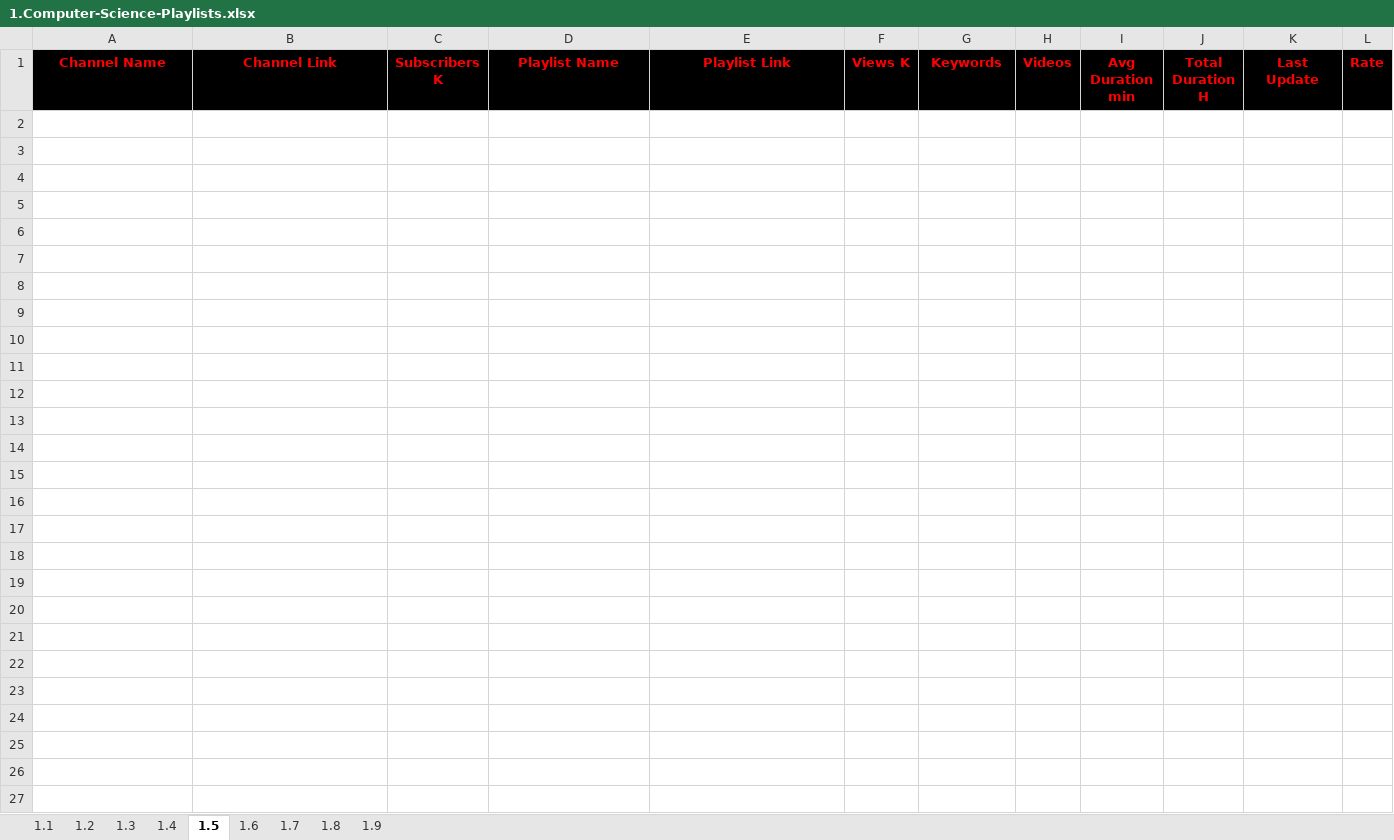
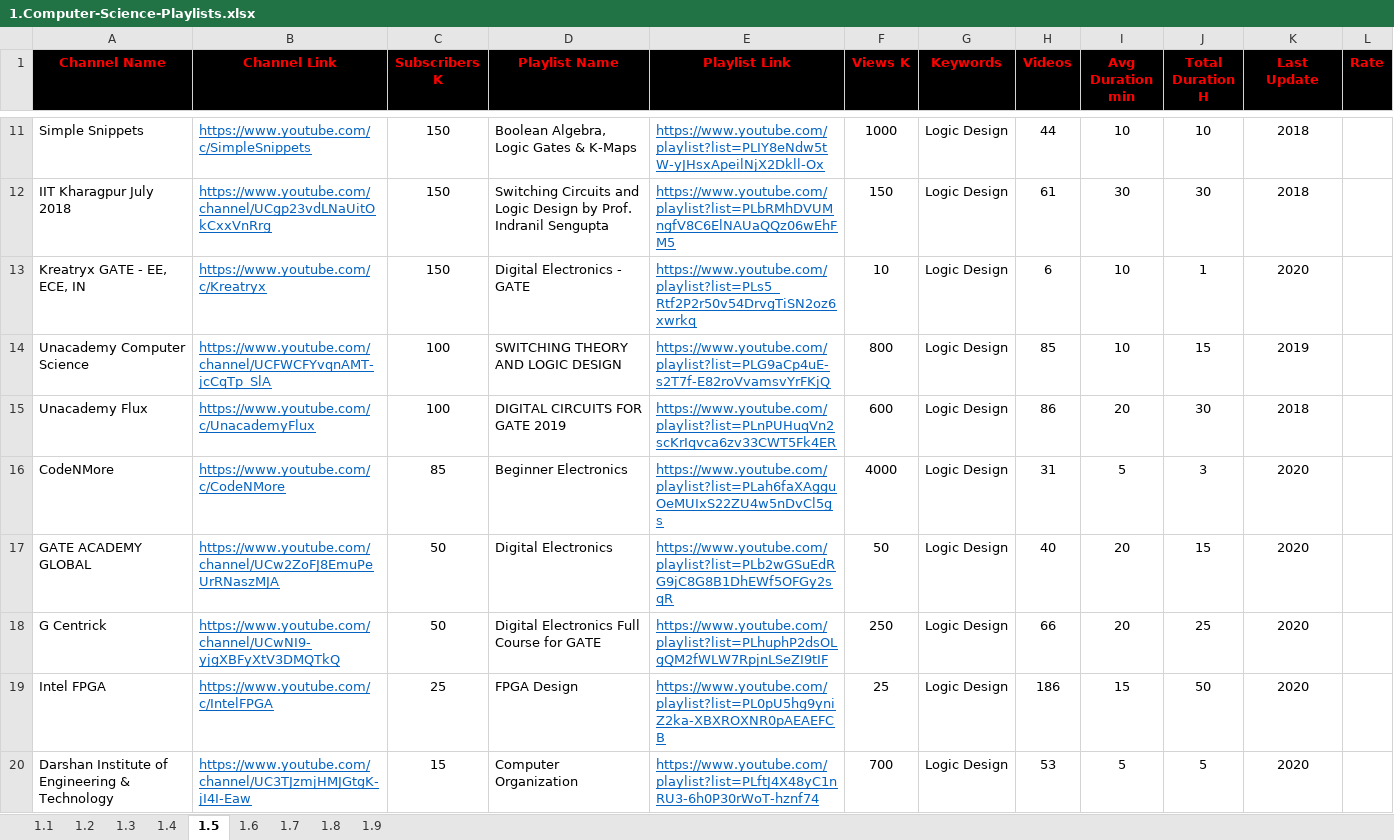
Before and after one commit to MarwanELAdawy/YouTube-Playlists, an Excel workbook: 1.Computer-Science-Playlists.xlsx, sheet 1.5, drawn as a sheet; only a part is shown, gaps mark what is left out; values as stored, in another font and other column widths than the file's, no borders; the diff covers the shown part only; the diff names each change by its address in the sheet, - before the commit and + after, or states it on an @@ line.

Commit message:
Update 1.Computer-Science-Playlists.xlsx

```diff
--- a/1.Computer-Science-Playlists.xlsx (sheet 1.5)
+++ b/1.Computer-Science-Playlists.xlsx (sheet 1.5)
+row 11: Simple Snippets | https://www.youtube.com/c/SimpleSnippets | 150 | Boolean Algebra, Logic Gates & K-Maps | https://www.youtube.com/playlist?list=PLIY8eNdw5tW-yJHsxApeilNjX2Dkll-Ox | 1000 | Logic Design | 44 | 10 | 10 | 2018
+row 12: IIT Kharagpur July 2018 | https://www.youtube.com/channel/UCgp23vdLNaUitOkCxxVnRrg | 150 | Switching Circuits and Logic Design by Prof. Indranil Sengupta | https://www.youtube.com/playlist?list=PLbRMhDVUMngfV8C6ElNAUaQQz06wEhFM5 | 150 | Logic Design | 61 | 30 | 30 | 2018
+row 13: Kreatryx GATE - EE, ECE, IN | https://www.youtube.com/c/Kreatryx | 150 | Digital Electronics - GATE | https://www.youtube.com/playlist?list=PLs5_Rtf2P2r50v54DrvgTiSN2oz6xwrkq | 10 | Logic Design | 6 | 10 | 1 | 2020
+row 14: Unacademy Computer Science | https://www.youtube.com/channel/UCFWCFYvqnAMT-jcCqTp_SlA | 100 | SWITCHING THEORY AND LOGIC DESIGN | https://www.youtube.com/playlist?list=PLG9aCp4uE-s2T7f-E82roVvamsvYrFKjQ | 800 | Logic Design | 85 | 10 | 15 | 2019
+row 15: Unacademy Flux | https://www.youtube.com/c/UnacademyFlux | 100 | DIGITAL CIRCUITS FOR GATE 2019 | https://www.youtube.com/playlist?list=PLnPUHuqVn2scKrIqvca6zv33CWT5Fk4ER | 600 | Logic Design | 86 | 20 | 30 | 2018
+row 16: CodeNMore | https://www.youtube.com/c/CodeNMore | 85 | Beginner Electronics | https://www.youtube.com/playlist?list=PLah6faXAgguOeMUIxS22ZU4w5nDvCl5gs | 4000 | Logic Design | 31 | 5 | 3 | 2020
+row 17: GATE ACADEMY GLOBAL | https://www.youtube.com/channel/UCw2ZoFJ8EmuPeUrRNaszMJA | 50 | Digital Electronics | https://www.youtube.com/playlist?list=PLb2wGSuEdRG9jC8G8B1DhEWf5OFGy2sqR | 50 | Logic Design | 40 | 20 | 15 | 2020
+row 18: G Centrick | https://www.youtube.com/channel/UCwNI9-yjgXBFyXtV3DMQTkQ | 50 | Digital Electronics Full Course for GATE | https://www.youtube.com/playlist?list=PLhuphP2dsOLgQM2fWLW7RpjnLSeZI9tIF | 250 | Logic Design | 66 | 20 | 25 | 2020
+row 19: Intel FPGA | https://www.youtube.com/c/IntelFPGA | 25 | FPGA Design | https://www.youtube.com/playlist?list=PL0pU5hg9yniZ2ka-XBXROXNR0pAEAEFCB | 25 | Logic Design | 186 | 15 | 50 | 2020
+row 20: Darshan Institute of Engineering & Technology | https://www.youtube.com/channel/UC3TJzmjHMJGtgK-jI4I-Eaw | 15 | Computer Organization | https://www.youtube.com/playlist?list=PLftJ4X48yC1nRU3-6h0P30rWoT-hznf74 | 700 | Logic Design | 53 | 5 | 5 | 2020
```
Also changed, not shown: 43 added rows elsewhere in this sheet.
